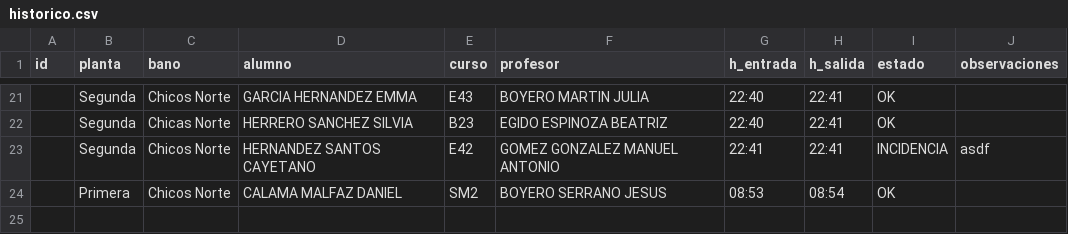
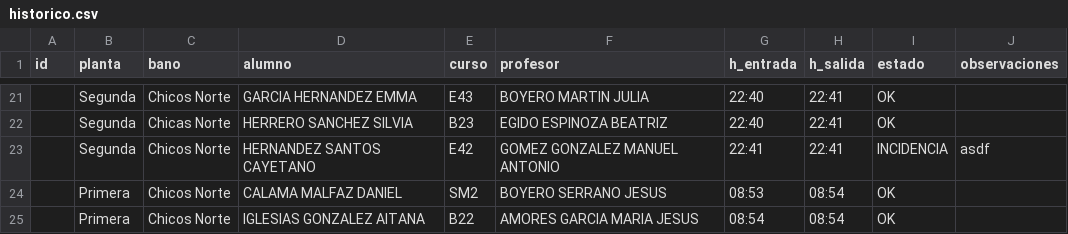
Before and after one commit to JesBoySer/aseos-via-plata, a CSV file: data/historico.csv, drawn as a sheet; only a part is shown, gaps mark what is left out.

Commit message:
Actualizar histórico aseos

```diff
--- a/data/historico.csv
+++ b/data/historico.csv
@@ -25 +25,2 @@ id,planta,bano,alumno,curso,profesor,h_entrada,h_salida,estado,observaciones
 ,Primera,Chicos Norte,CALAMA MALFAZ DANIEL,SM2,BOYERO SERRANO  JESUS,08:53,08:54,OK,
+,Primera,Chicos Norte,IGLESIAS GONZALEZ AITANA,B22,AMORES GARCIA  MARIA JESUS,08:54,08:54,OK,
```
